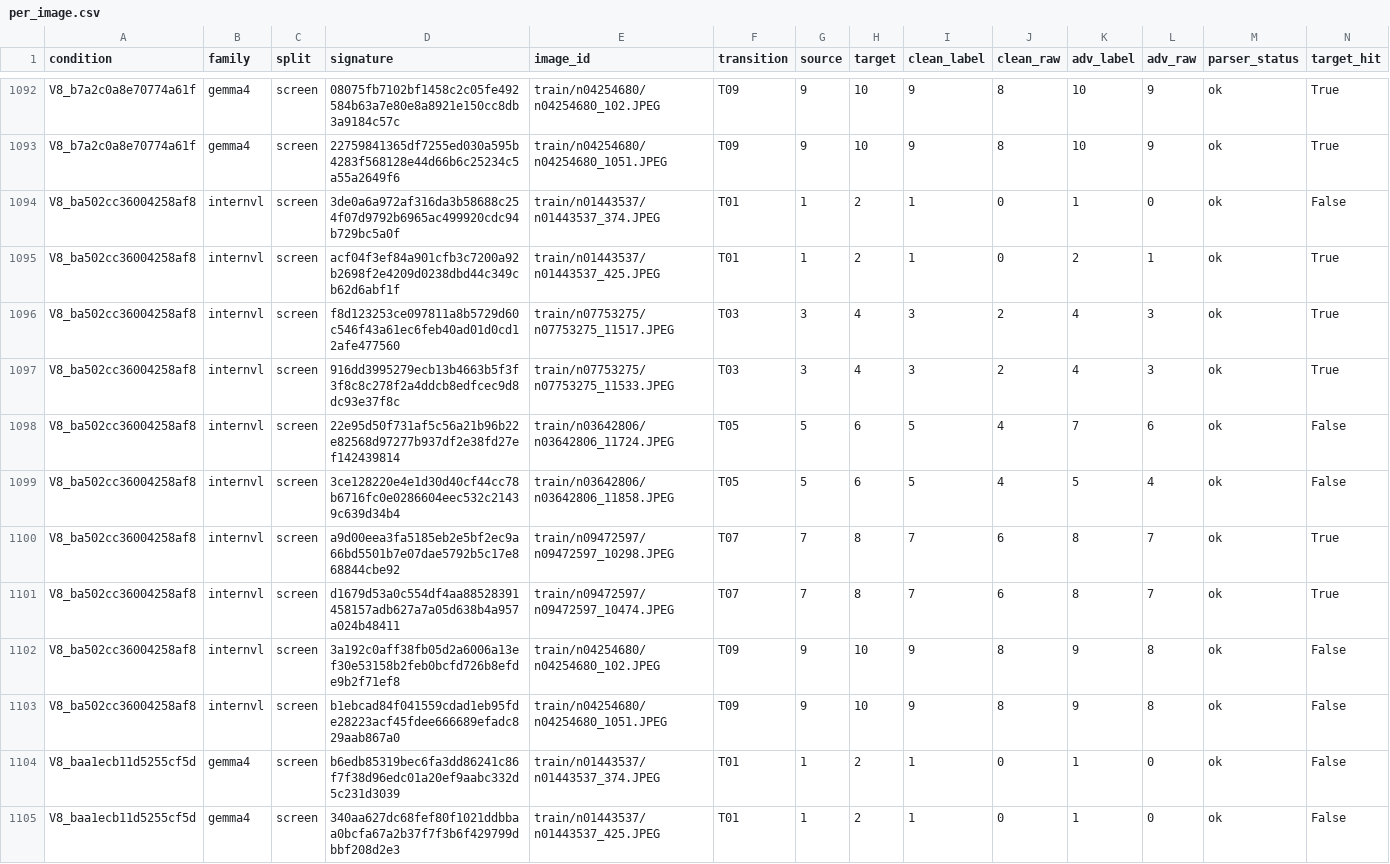
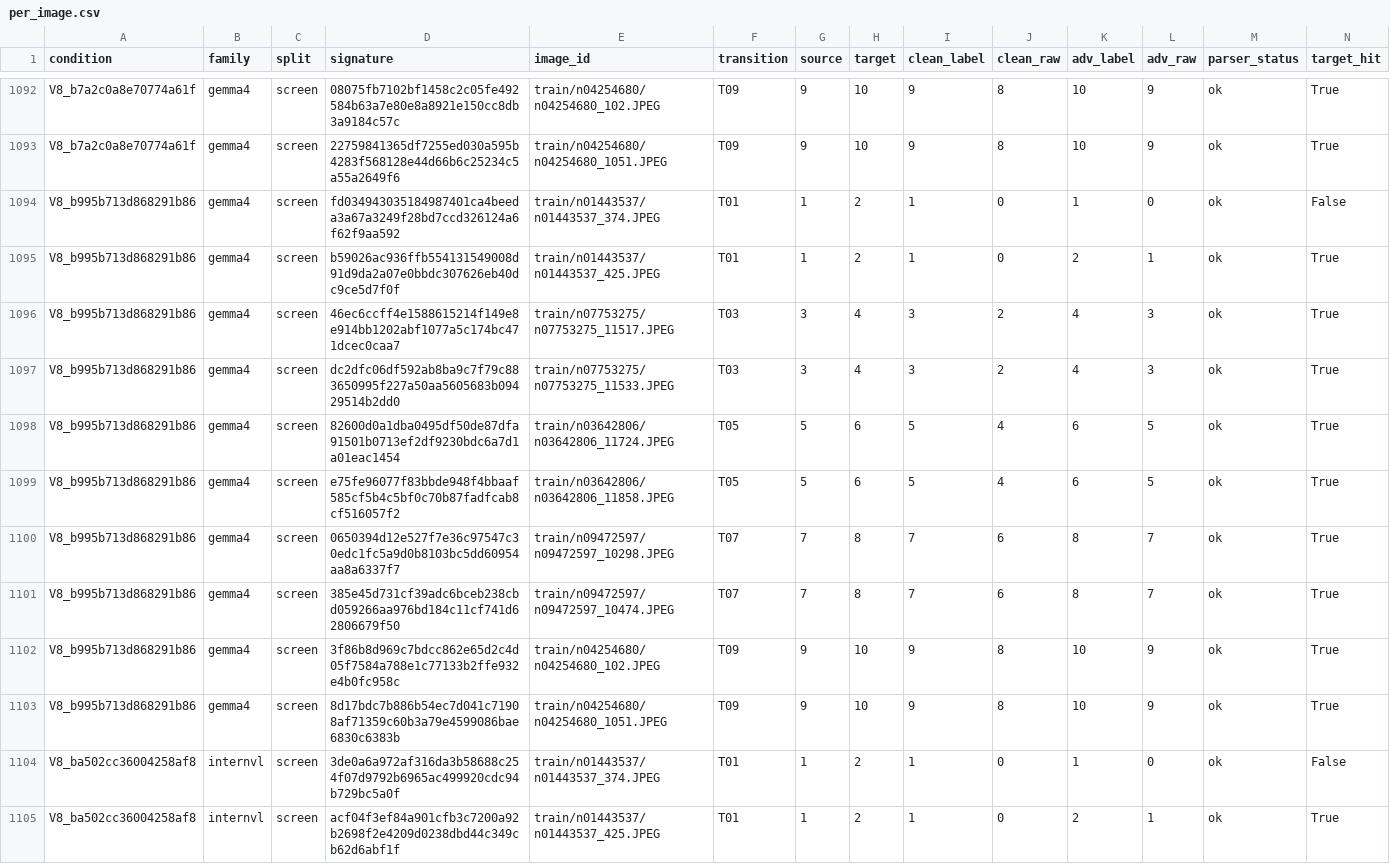
Before and after one commit to pe0-p1e/exper-tran, a CSV file: experiments/2026-10-a100-precommercial-v7-targeted-50/reports/v8_stage12_joint24h/reports/per_image.csv, drawn as a sheet; only a part is shown, gaps mark what is left out; the shorter side is filled out with more unchanged rows; rows hold the shown columns only; the diff names each change by its address in the sheet, - before the commit and + after, or states it on an @@ line.

```diff
--- a/experiments/2026-10-a100-precommercial-v7-targeted-50/reports/v8_stage12_joint24h/reports/per_image.csv
+++ b/experiments/2026-10-a100-precommercial-v7-targeted-50/reports/v8_stage12_joint24h/reports/per_image.csv
+row 1094: V8_b995b713d868291b86 | gemma4 | screen | fd034943035184987401ca4beeda3a67a3249f28bd7ccd326124a6f62f9aa592 | train/n01443537/n01443537_374.JPEG | T01 | 1 | 2 | 1 | 0 | 1 | 0 | ok | False
+row 1095: V8_b995b713d868291b86 | gemma4 | screen | b59026ac936ffb554131549008d91d9da2a07e0bbdc307626eb40dc9ce5d7f0f | train/n01443537/n01443537_425.JPEG | T01 | 1 | 2 | 1 | 0 | 2 | 1 | ok | True
+row 1096: V8_b995b713d868291b86 | gemma4 | screen | 46ec6ccff4e1588615214f149e8e914bb1202abf1077a5c174bc471dcec0caa7 | train/n07753275/n07753275_11517.JPEG | T03 | 3 | 4 | 3 | 2 | 4 | 3 | ok | True
+row 1097: V8_b995b713d868291b86 | gemma4 | screen | dc2dfc06df592ab8ba9c7f79c883650995f227a50aa5605683b09429514b2dd0 | train/n07753275/n07753275_11533.JPEG | T03 | 3 | 4 | 3 | 2 | 4 | 3 | ok | True
+row 1098: V8_b995b713d868291b86 | gemma4 | screen | 82600d0a1dba0495df50de87dfa91501b0713ef2df9230bdc6a7d1a01eac1454 | train/n03642806/n03642806_11724.JPEG | T05 | 5 | 6 | 5 | 4 | 6 | 5 | ok | True
+row 1099: V8_b995b713d868291b86 | gemma4 | screen | e75fe96077f83bbde948f4bbaaf585cf5b4c5bf0c70b87fadfcab8cf516057f2 | train/n03642806/n03642806_11858.JPEG | T05 | 5 | 6 | 5 | 4 | 6 | 5 | ok | True
+row 1100: V8_b995b713d868291b86 | gemma4 | screen | 0650394d12e527f7e36c97547c30edc1fc5a9d0b8103bc5dd60954aa8a6337f7 | train/n09472597/n09472597_10298.JPEG | T07 | 7 | 8 | 7 | 6 | 8 | 7 | ok | True
+row 1101: V8_b995b713d868291b86 | gemma4 | screen | 385e45d731cf39adc6bceb238cbd059266aa976bd184c11cf741d62806679f50 | train/n09472597/n09472597_10474.JPEG | T07 | 7 | 8 | 7 | 6 | 8 | 7 | ok | True
+row 1102: V8_b995b713d868291b86 | gemma4 | screen | 3f86b8d969c7bdcc862e65d2c4d05f7584a788e1c77133b2ffe932e4b0fc958c | train/n04254680/n04254680_102.JPEG | T09 | 9 | 10 | 9 | 8 | 10 | 9 | ok | True
+row 1103: V8_b995b713d868291b86 | gemma4 | screen | 8d17bdc7b886b54ec7d041c71908af71359c60b3a79e4599086bae6830c6383b | train/n04254680/n04254680_1051.JPEG | T09 | 9 | 10 | 9 | 8 | 10 | 9 | ok | True
```
Also changed, not shown: experiments/2026-10-a100-precommercial-v7-targeted-50/reports/v8_stage12_joint24h/gradient_compatibility_aggregate.csv, experiments/2026-10-a100-precommercial-v7-targeted-50/reports/v8_stage12_joint24h/reports/conditions.csv, 12 other files.
